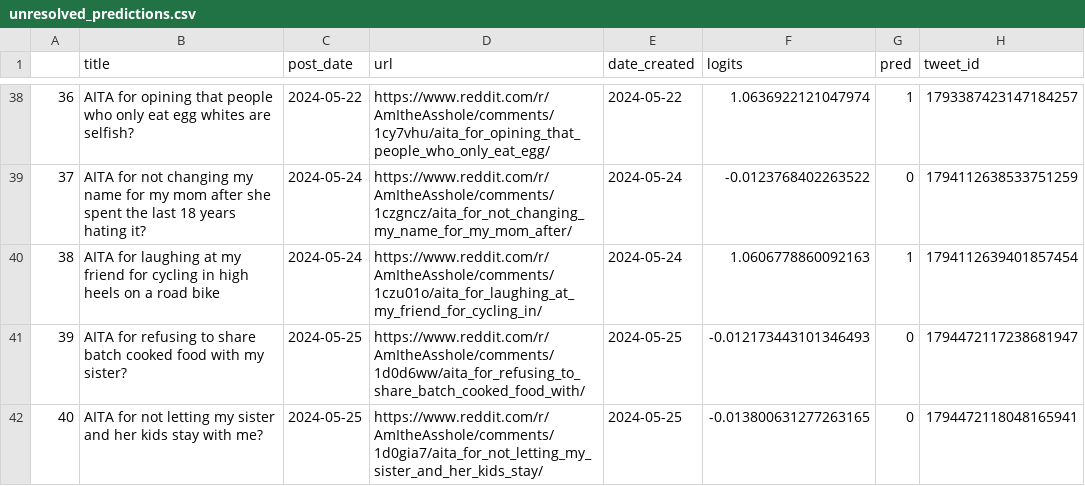
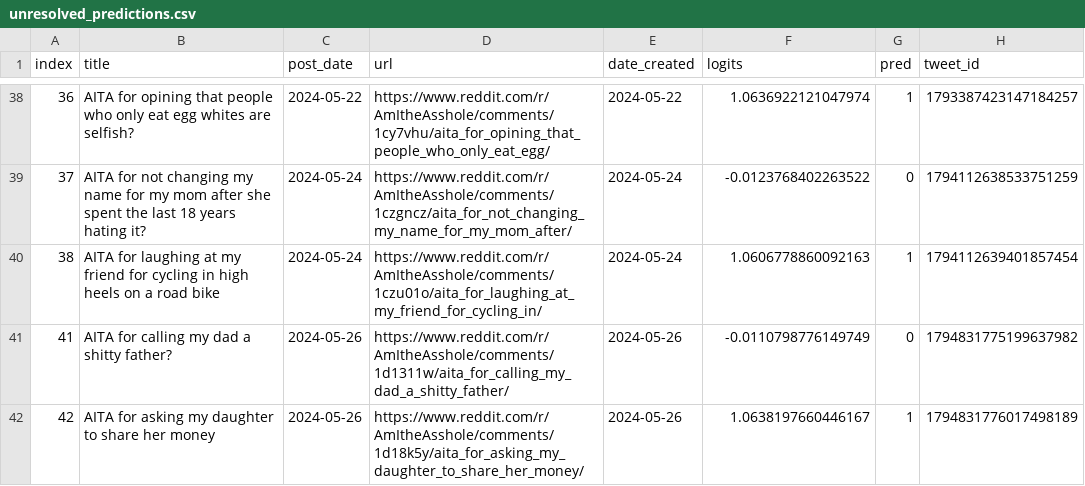
Before and after one commit to walkerped/aita_kaggle_app_tracking, a CSV file: app_tracking/prediction_sheets/unresolved_predictions.csv, drawn as a sheet; only a part is shown, gaps mark what is left out; removed rows and columns are numbered as before the commit, all else as after; the diff names each change by its address in the sheet, - before the commit and + after, or states it on an @@ line.

Commit message:
kaggle update tracking sheets

```diff
--- a/app_tracking/prediction_sheets/unresolved_predictions.csv
+++ b/app_tracking/prediction_sheets/unresolved_predictions.csv
-A1: (empty)
+A1: index
-row 41: 39 | AITA for refusing to share batch cooked food with my sister? | 2024-05-25 | https://www.reddit.com/r/AmItheAsshole/comments/1d0d6ww/aita_for_refusing_to_share_batch_cooked_food_with/ | 2024-05-25 | -0.012173443101346493 | 0 | 1794472117238681947
-row 42: 40 | AITA for not letting my sister and her kids stay with me? | 2024-05-25 | https://www.reddit.com/r/AmItheAsshole/comments/1d0gia7/aita_for_not_letting_my_sister_and_her_kids_stay/ | 2024-05-25 | -0.013800631277263165 | 0 | 1794472118048165941
+row 41: 41 | AITA for calling my dad a shitty father? | 2024-05-26 | https://www.reddit.com/r/AmItheAsshole/comments/1d1311w/aita_for_calling_my_dad_a_shitty_father/ | 2024-05-26 | -0.0110798776149749 | 0 | 1794831775199637982
+row 42: 42 | AITA for asking my daughter to share her money | 2024-05-26 | https://www.reddit.com/r/AmItheAsshole/comments/1d18k5y/aita_for_asking_my_daughter_to_share_her_money/ | 2024-05-26 | 1.0638197660446167 | 1 | 1794831776017498189
```
Also changed, not shown: 3 other files.
